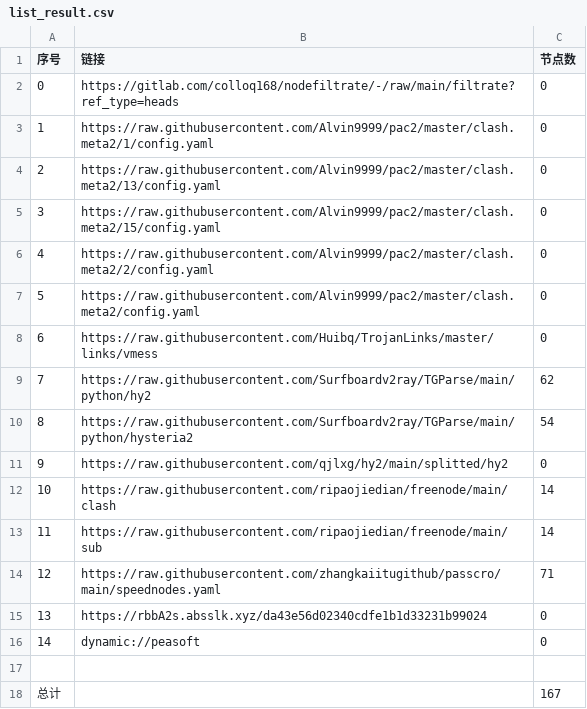
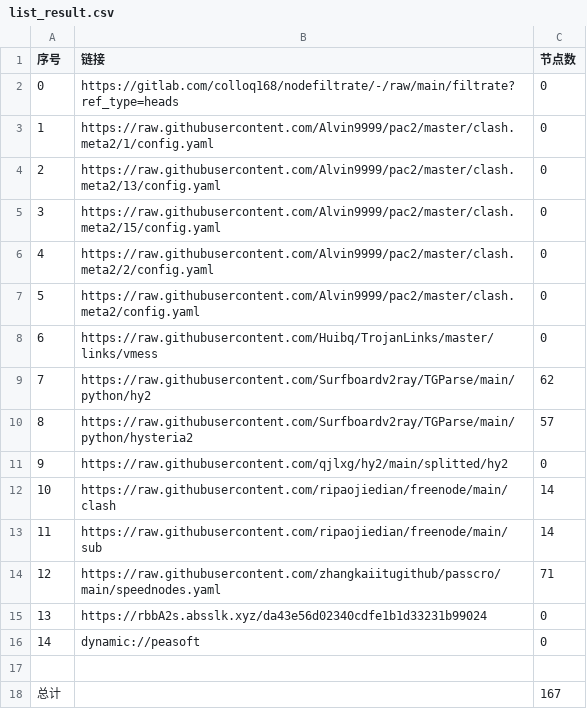
Before and after one commit to andlu155/AutoMergePublicNodes, a CSV file: list_result.csv, drawn as a sheet.

```diff
--- a/list_result.csv
+++ b/list_result.csv
@@ -9,3 +9,3 @@
 7,https://raw.githubusercontent.com/Surfboardv2ray/TGParse/main/python/hy2,62
-8,https://raw.githubusercontent.com/Surfboardv2ray/TGParse/main/python/hysteria2,54
+8,https://raw.githubusercontent.com/Surfboardv2ray/TGParse/main/python/hysteria2,57
 9,https://raw.githubusercontent.com/qjlxg/hy2/main/splitted/hy2,0
```
Also changed, not shown: 15 other files.
